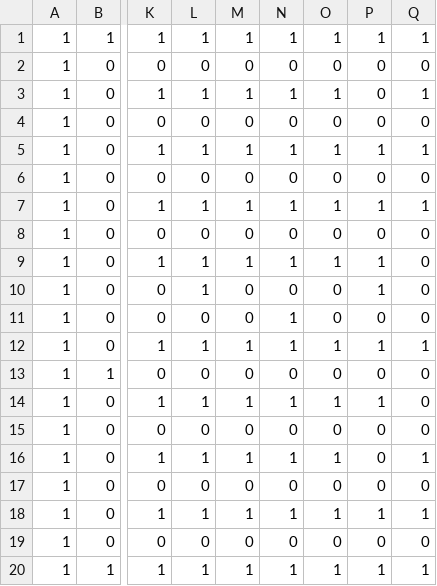
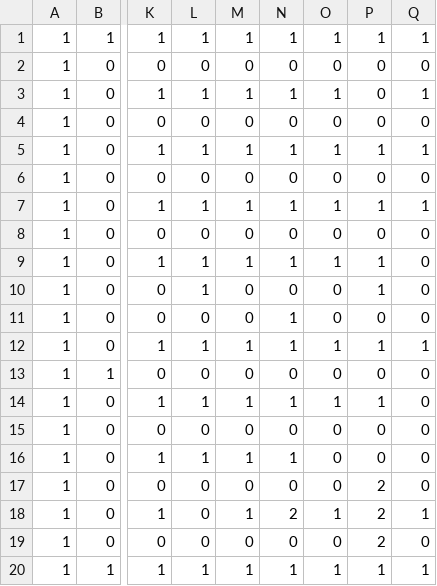
Before and after one commit to ManickYoj/LodeRunner, a CSV file: level1.csv, drawn as a sheet; only a part is shown, gaps mark what is left out; the diff names each change by its address in the sheet, - before the commit and + after, or states it on an @@ line.

```diff
--- a/level1.csv
+++ b/level1.csv
-O16: 1
+O16: 0
-Q16: 1
+Q16: 0
-P17: 0
+P17: 2
-L18: 1
+L18: 0
-N18: 1
+N18: 2
-P18: 1
+P18: 2
-P19: 0
+P19: 2
```
Also changed, not shown: 1 other file.
